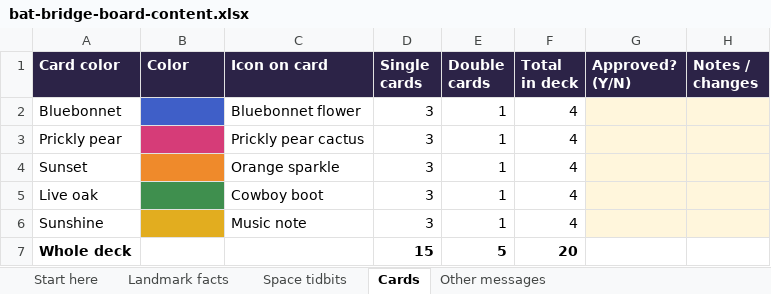
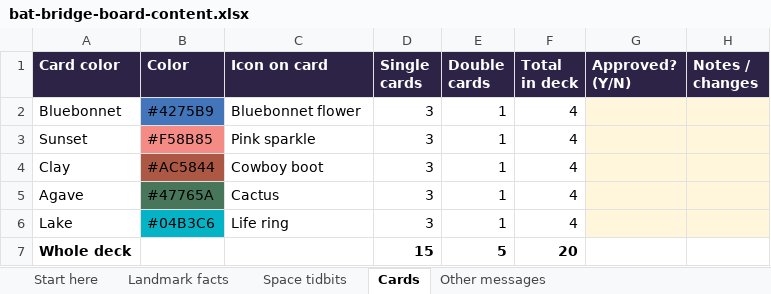
Before and after one commit to jennalivingston-vatx/board-game, an Excel workbook: content-review/bat-bridge-board-content.xlsx, sheet Cards, drawn as a sheet; values as stored, in another font and other column widths than the file's, no borders; removed rows and columns are numbered as before the commit, all else as after; the diff names each change by its address in the sheet, - before the commit and + after, or states it on an @@ line.

Commit message:
Use the redesigned game boards and new card colors

```diff
--- a/content-review/bat-bridge-board-content.xlsx (sheet Cards)
+++ b/content-review/bat-bridge-board-content.xlsx (sheet Cards)
-B2 (Color): (empty)
+B2 (Color): #4275B9
-row 3: Prickly pear |  | Prickly pear cactus | 3 | 1 | 4
-B3 (Color): (empty)
+B3 (Color): #F58B85
-B3 fill: #EF8A2B
+B3 fill: #F58B85
-C3 (Icon on card): Orange sparkle
+C3 (Icon on card): Pink sparkle
-A4 (Card color): Live oak
+A4 (Card color): Clay
-B4 (Color): (empty)
+B4 (Color): #AC5844
-B4 fill: #3F8F4E
+B4 fill: #AC5844
-A5 (Card color): Sunshine
+A5 (Card color): Agave
-B5 (Color): (empty)
+B5 (Color): #47765A
-B5 fill: #E2AD1F
+B5 fill: #47765A
-C5 (Icon on card): Music note
+C5 (Icon on card): Cactus
+row 6: Lake | #04B3C6 | Life ring | 3 | 1 | 4
```
Also changed, not shown: 3 other files.
